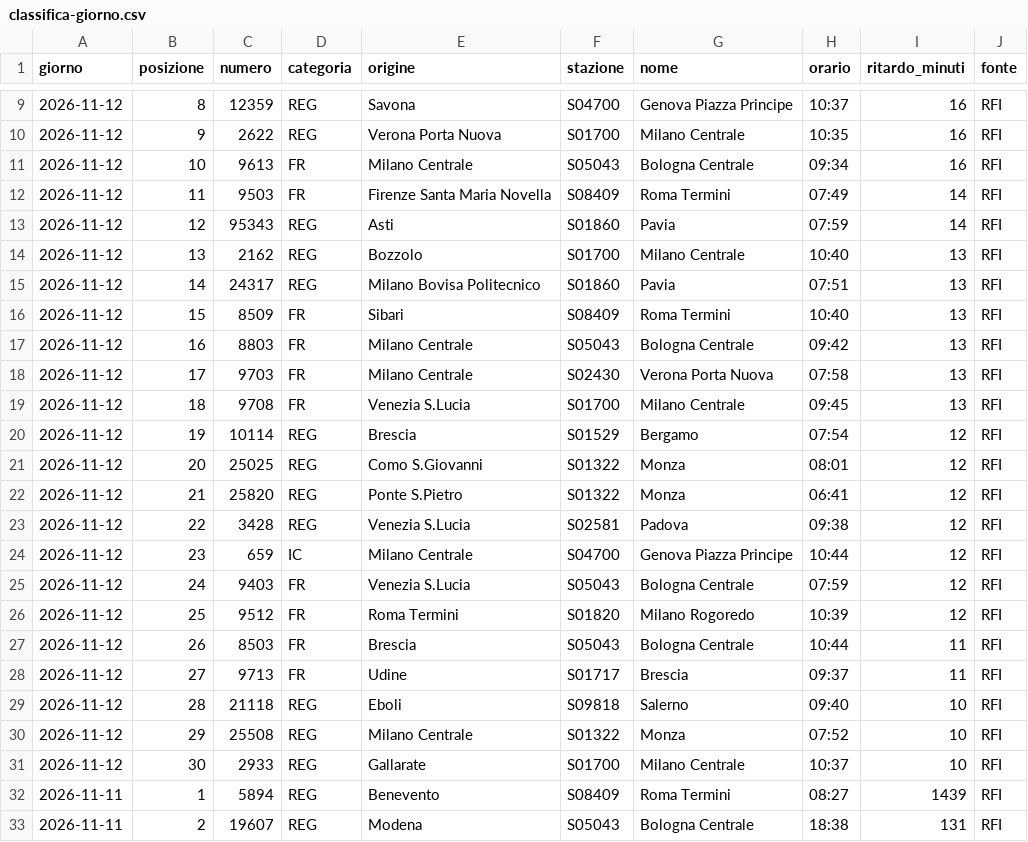
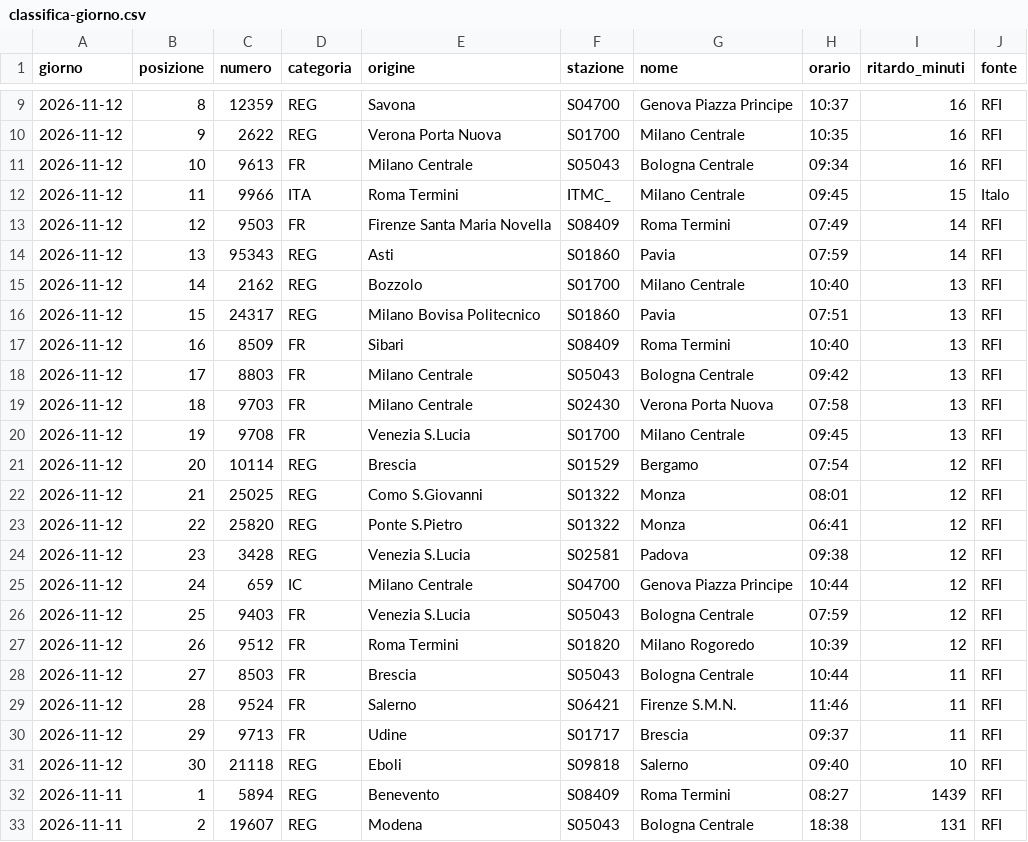
Before and after one commit to MJ83-collab/Binario-app, a CSV file: storico/classifica-giorno.csv, drawn as a sheet; only a part is shown, gaps mark what is left out.

```diff
--- a/storico/classifica-giorno.csv
+++ b/storico/classifica-giorno.csv
@@ -11,22 +11,22 @@ giorno;posizione;numero;categoria;origine;stazione;nome;orario;ritardo_minuti;fo
 2026-11-12;10;9613;FR;Milano Centrale;S05043;Bologna Centrale;09:34;16;RFI
-2026-11-12;11;9503;FR;Firenze Santa Maria Novella;S08409;Roma Termini;07:49;14;RFI
-2026-11-12;12;95343;REG;Asti;S01860;Pavia;07:59;14;RFI
-2026-11-12;13;2162;REG;Bozzolo;S01700;Milano Centrale;10:40;13;RFI
-2026-11-12;14;24317;REG;Milano Bovisa Politecnico;S01860;Pavia;07:51;13;RFI
-2026-11-12;15;8509;FR;Sibari;S08409;Roma Termini;10:40;13;RFI
-2026-11-12;16;8803;FR;Milano Centrale;S05043;Bologna Centrale;09:42;13;RFI
-2026-11-12;17;9703;FR;Milano Centrale;S02430;Verona Porta Nuova;07:58;13;RFI
-2026-11-12;18;9708;FR;Venezia S.Lucia;S01700;Milano Centrale;09:45;13;RFI
-2026-11-12;19;10114;REG;Brescia;S01529;Bergamo;07:54;12;RFI
-2026-11-12;20;25025;REG;Como S.Giovanni;S01322;Monza;08:01;12;RFI
-2026-11-12;21;25820;REG;Ponte S.Pietro;S01322;Monza;06:41;12;RFI
-2026-11-12;22;3428;REG;Venezia S.Lucia;S02581;Padova;09:38;12;RFI
-2026-11-12;23;659;IC;Milano Centrale;S04700;Genova Piazza Principe;10:44;12;RFI
-2026-11-12;24;9403;FR;Venezia S.Lucia;S05043;Bologna Centrale;07:59;12;RFI
-2026-11-12;25;9512;FR;Roma Termini;S01820;Milano Rogoredo;10:39;12;RFI
-2026-11-12;26;8503;FR;Brescia;S05043;Bologna Centrale;10:44;11;RFI
-2026-11-12;27;9713;FR;Udine;S01717;Brescia;09:37;11;RFI
-2026-11-12;28;21118;REG;Eboli;S09818;Salerno;09:40;10;RFI
-2026-11-12;29;25508;REG;Milano Centrale;S01322;Monza;07:52;10;RFI
-2026-11-12;30;2933;REG;Gallarate;S01700;Milano Centrale;10:37;10;RFI
+2026-11-12;11;9966;ITA;Roma Termini;ITMC_;Milano Centrale;09:45;15;Italo
+2026-11-12;12;9503;FR;Firenze Santa Maria Novella;S08409;Roma Termini;07:49;14;RFI
+2026-11-12;13;95343;REG;Asti;S01860;Pavia;07:59;14;RFI
+2026-11-12;14;2162;REG;Bozzolo;S01700;Milano Centrale;10:40;13;RFI
+2026-11-12;15;24317;REG;Milano Bovisa Politecnico;S01860;Pavia;07:51;13;RFI
+2026-11-12;16;8509;FR;Sibari;S08409;Roma Termini;10:40;13;RFI
+2026-11-12;17;8803;FR;Milano Centrale;S05043;Bologna Centrale;09:42;13;RFI
+2026-11-12;18;9703;FR;Milano Centrale;S02430;Verona Porta Nuova;07:58;13;RFI
+2026-11-12;19;9708;FR;Venezia S.Lucia;S01700;Milano Centrale;09:45;13;RFI
+2026-11-12;20;10114;REG;Brescia;S01529;Bergamo;07:54;12;RFI
+2026-11-12;21;25025;REG;Como S.Giovanni;S01322;Monza;08:01;12;RFI
+2026-11-12;22;25820;REG;Ponte S.Pietro;S01322;Monza;06:41;12;RFI
+2026-11-12;23;3428;REG;Venezia S.Lucia;S02581;Padova;09:38;12;RFI
+2026-11-12;24;659;IC;Milano Centrale;S04700;Genova Piazza Principe;10:44;12;RFI
+2026-11-12;25;9403;FR;Venezia S.Lucia;S05043;Bologna Centrale;07:59;12;RFI
+2026-11-12;26;9512;FR;Roma Termini;S01820;Milano Rogoredo;10:39;12;RFI
+2026-11-12;27;8503;FR;Brescia;S05043;Bologna Centrale;10:44;11;RFI
+2026-11-12;28;9524;FR;Salerno;S06421;Firenze S.M.N.;11:46;11;RFI
+2026-11-12;29;9713;FR;Udine;S01717;Brescia;09:37;11;RFI
+2026-11-12;30;21118;REG;Eboli;S09818;Salerno;09:40;10;RFI
 2026-11-11;1;5894;REG;Benevento;S08409;Roma Termini;08:27;1439;RFI
```
Also changed, not shown: storico/treni-30g.csv, 2 other files.
